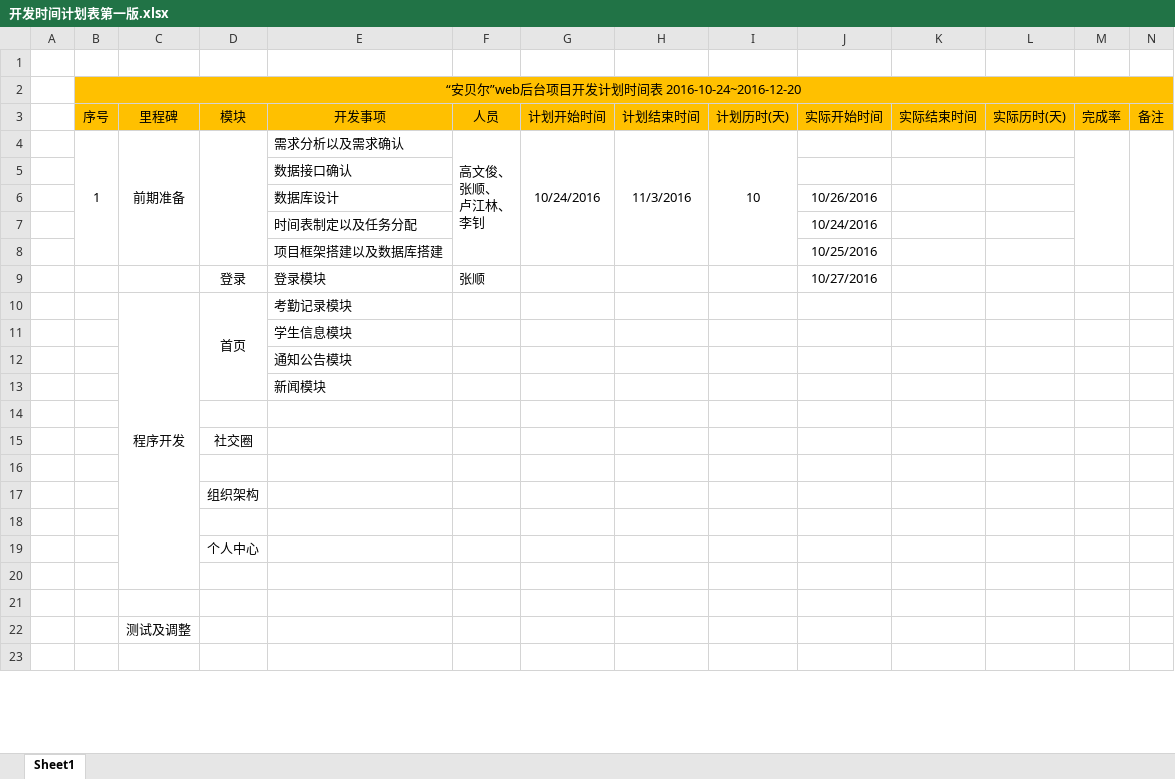
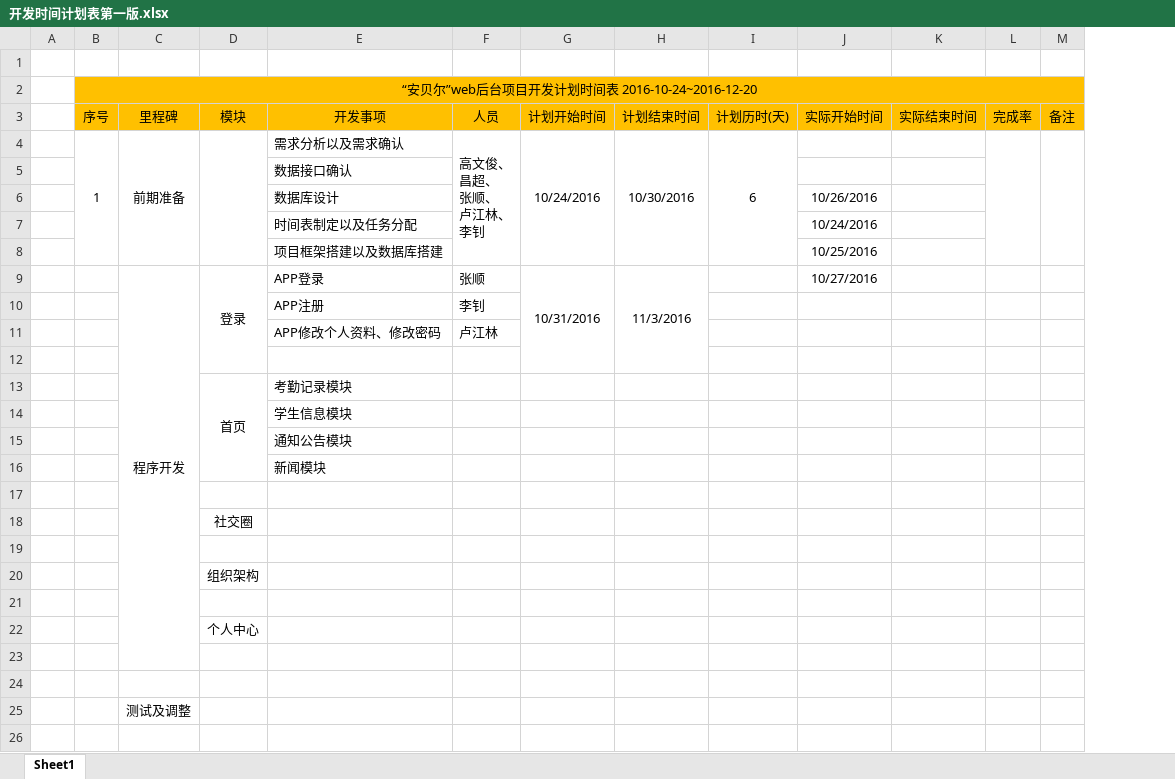
Before and after one commit to ZS1994/ABE, an Excel workbook: 开发相关文档/开发时间计划表第一版.xlsx, sheet Sheet1, drawn as a sheet; only a part is shown; values as stored, in another font and other column widths than the file's, no borders; removed rows and columns are numbered as before the commit, all else as after; ↵ is a line break in a cell; the diff names each change by its address in the sheet, - before the commit and + after, or states it on an @@ line.

```diff
--- a/开发相关文档/开发时间计划表第一版.xlsx (sheet Sheet1)
+++ b/开发相关文档/开发时间计划表第一版.xlsx (sheet Sheet1)
-column L (实际历时(天)), empty
-F4 (人员): 高文俊、 ↵ 张顺、 ↵ 卢江林、 ↵ 李钊
+F4 (人员): 高文俊、 ↵ 昌超、 ↵ 张顺、 ↵ 卢江林、 ↵ 李钊
-H4 (计划结束时间): 11/3/2016
+H4 (计划结束时间): 10/30/2016
-I4 (计划历时(天)): 10
+I4 (计划历时(天)): 6
+row 9:  |  | 程序开发 | 登录 | APP登录 | 张顺 | 10/31/2016 | 11/3/2016 |  | 10/27/2016
+row 10:  |  |  |  | APP注册 | 李钊
+row 11:  |  |  |  | APP修改个人资料、修改密码 | 卢江林
-row 12:  |  |  | 登录 | 登录模块 | 张顺 |  |  |  | 10/27/2016
+row 12: (empty)
-C13 (里程碑): 程序开发
+C13 (里程碑): (empty)
-C10:C20 merged
```
Also changed, not shown: 数据库/数据库设计.xlsx, 22 other files.
